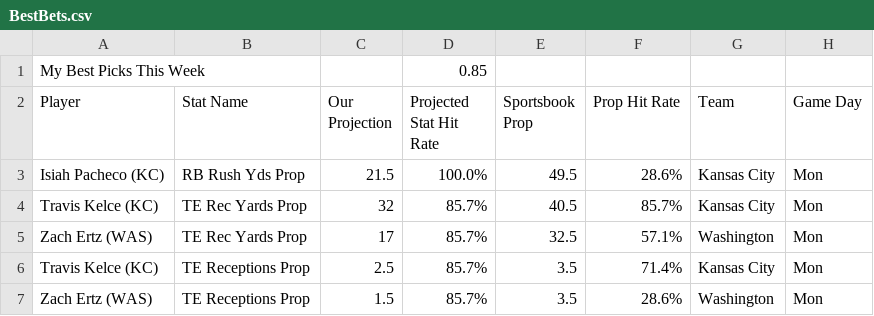
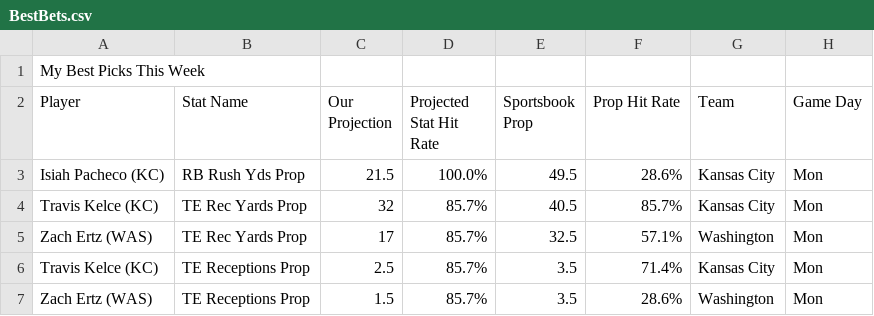
Before and after one commit to KevinBrumaghin/HitRateBets, a CSV file: BestBets.csv, drawn as a sheet.

Commit message:
Update BestBets.csv

```diff
--- a/BestBets.csv
+++ b/BestBets.csv
@@ -1,2 +1,2 @@
-My Best Picks This Week,,,0.85,,,,
+My Best Picks This Week,,,,,,,
 Player,Stat Name,Our Projection,Projected Stat Hit Rate,Sportsbook Prop,Prop Hit Rate,Team,Game Day
```
